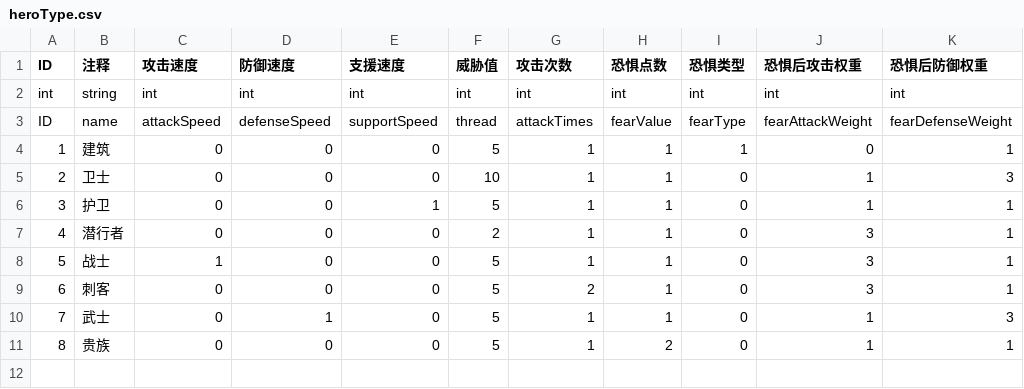
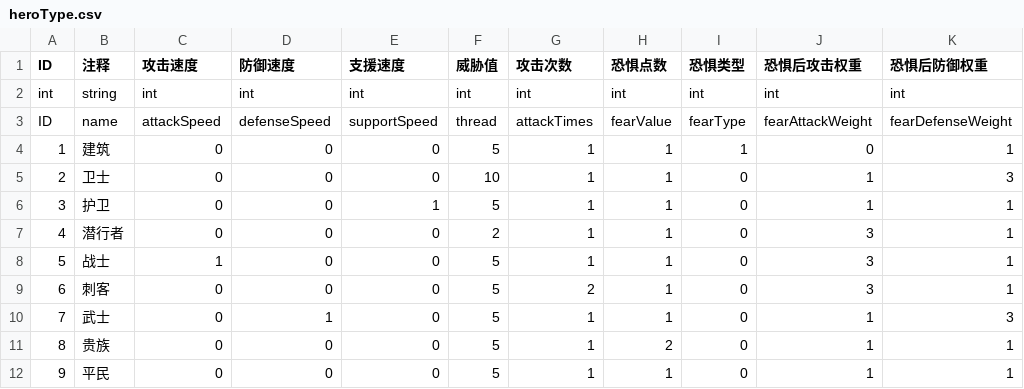
Before and after one commit to PenpenLi/FinalWar_data, a CSV file: csv/heroType.csv, drawn as a sheet.

```diff
--- a/csv/heroType.csv
+++ b/csv/heroType.csv
@@ -11 +11,2 @@ ID,name,attackSpeed,defenseSpeed,supportSpeed,thread,attackTimes,fearValue,fearT
 8,贵族,0,0,0,5,1,2,0,1,1
+9,平民,0,0,0,5,1,1,0,1,1
```
Also changed, not shown: csv/aura.csv, csv/hero.csv, 3 other files.
